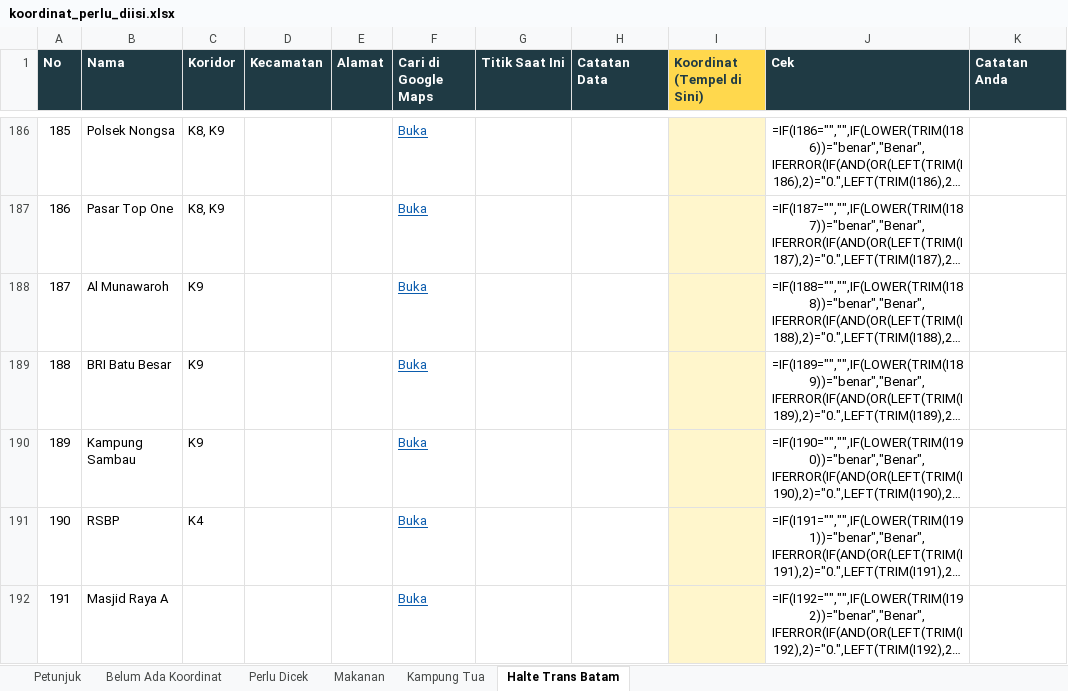
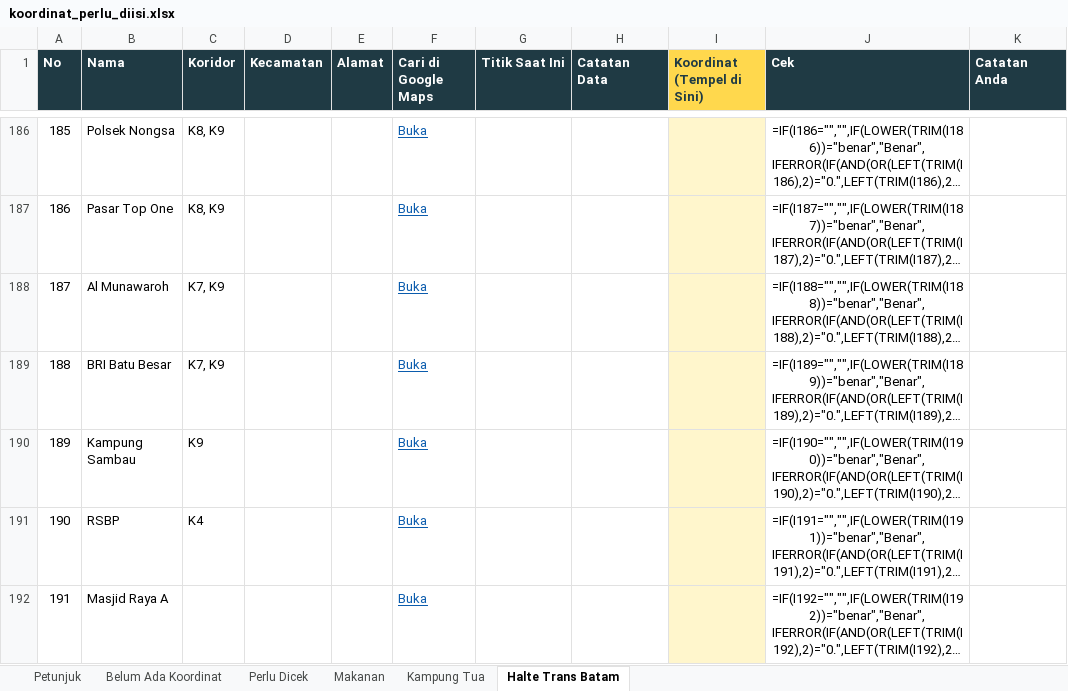
Before and after one commit to bashideffendi/batamcityhall, an Excel workbook: data/koordinat_perlu_diisi.xlsx, sheet Halte Trans Batam, drawn as a sheet; only a part is shown, gaps mark what is left out; long unchanged cells end in …; values as stored, in another font and other column widths than the file's, no borders; formulas without a stored value are shown as written; conditional formats not drawn; the diff covers the shown part only; the diff names each change by its address in the sheet, - before the commit and + after, or states it on an @@ line.

```diff
--- a/data/koordinat_perlu_diisi.xlsx (sheet Halte Trans Batam)
+++ b/data/koordinat_perlu_diisi.xlsx (sheet Halte Trans Batam)
-C188:C189 (Koridor): K9
+C188:C189 (Koridor): K7, K9
```
Also changed, not shown: 75 added rows and 26 edited cells elsewhere in this sheet, sheet Petunjuk, formulas that keep their value, 13 other files.
